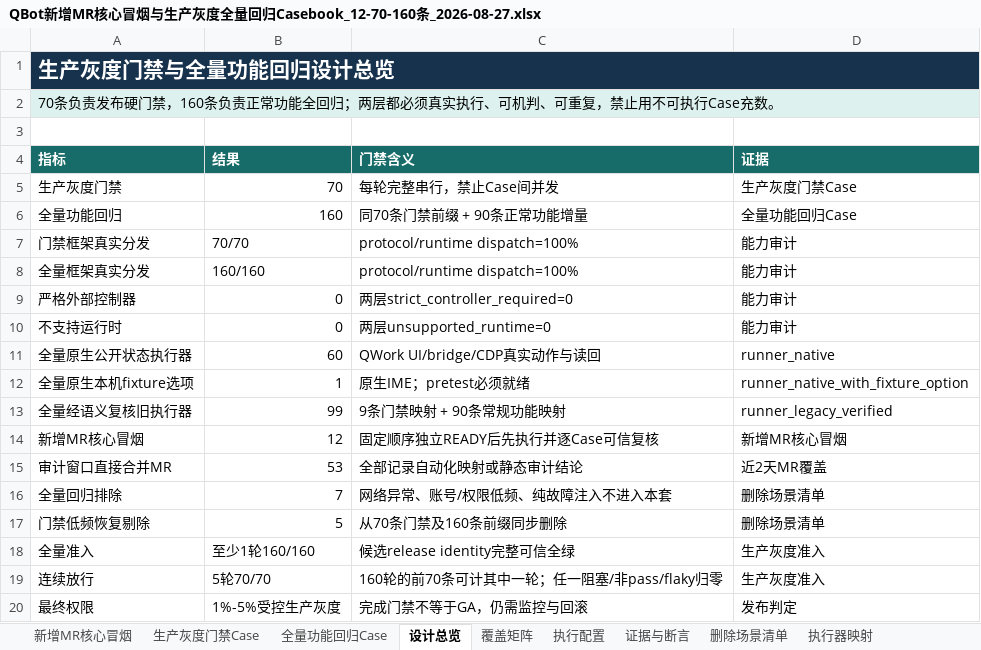
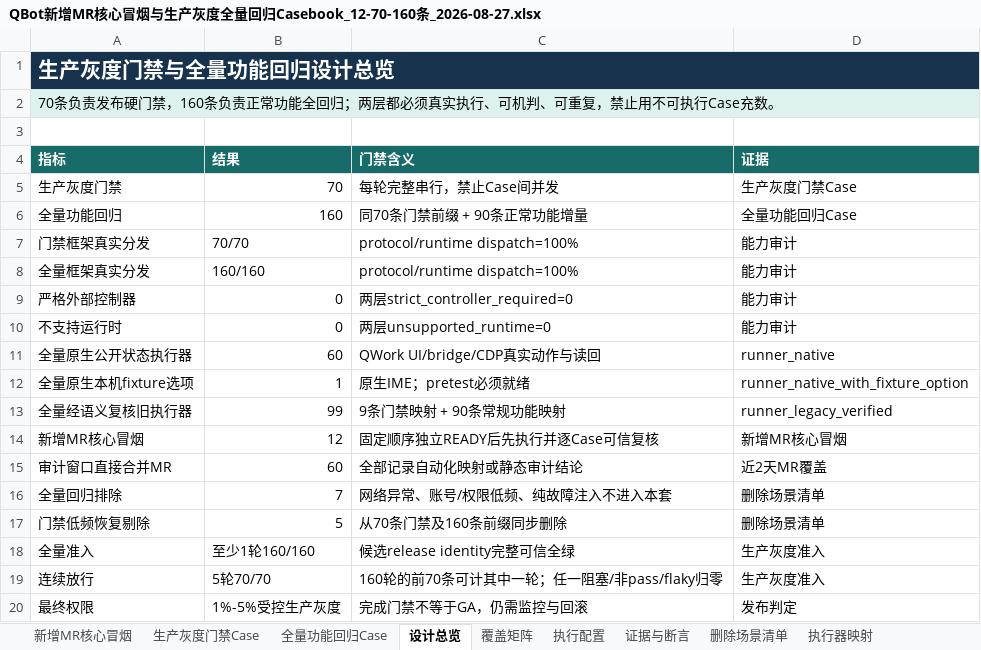
Before and after one commit to zqh3310/QbotTestAgent, an Excel workbook: PRD/QBot新增MR核心冒烟与生产灰度全量回归Casebook_12-70-160条_2026-08-27.xlsx, sheet 设计总览, drawn as a sheet; values as stored, in another font and other column widths than the file's, no borders; the diff names each change by its address in the sheet, - before the commit and + after, or states it on an @@ line.

```diff
--- a/PRD/QBot新增MR核心冒烟与生产灰度全量回归Casebook_12-70-160条_2026-08-27.xlsx (sheet 设计总览)
+++ b/PRD/QBot新增MR核心冒烟与生产灰度全量回归Casebook_12-70-160条_2026-08-27.xlsx (sheet 设计总览)
-B15 (结果): 53
+B15 (结果): 60
```
Also changed, not shown: sheet 全量功能回归Case, sheet 生产灰度门禁Case, sheet 近2天MR覆盖, sheet 新增MR核心冒烟, sheet 源码依据, sheet 执行配置, 5 other files.
